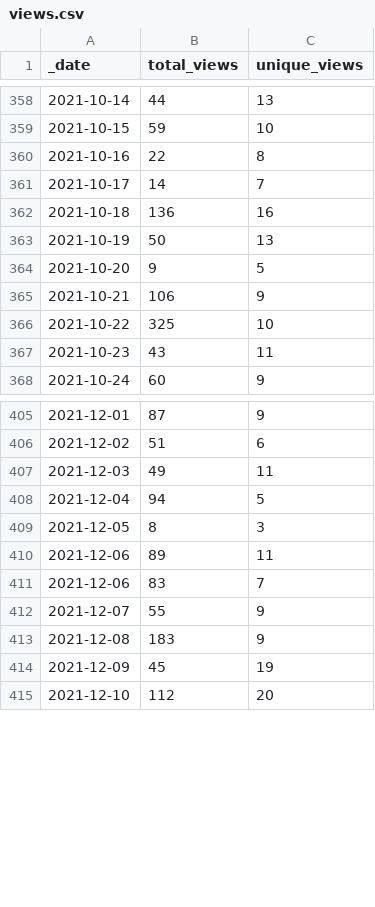
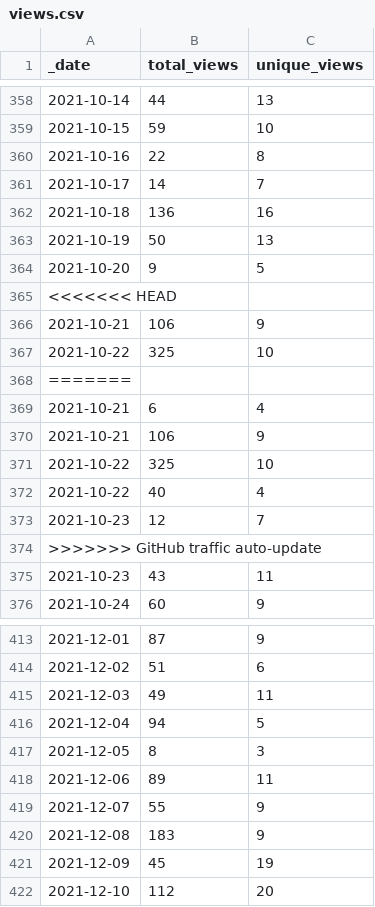
Before and after one commit to icesat2py/icepyx, a CSV file: doc/source/tracking/traffic/views.csv, drawn as a sheet; only a part is shown, gaps mark what is left out; removed rows and columns are numbered as before the commit, all else as after; the diff names each change by its address in the sheet, - before the commit and + after, or states it on an @@ line.

Commit message:
GitHub traffic auto-update

```diff
--- a/doc/source/tracking/traffic/views.csv
+++ b/doc/source/tracking/traffic/views.csv
+row 365: <<<<<<< HEAD
+row 368: =======
+row 369: 2021-10-21 | 6 | 4
+row 370: 2021-10-21 | 106 | 9
+row 371: 2021-10-22 | 325 | 10
+row 372: 2021-10-22 | 40 | 4
+row 373: 2021-10-23 | 12 | 7
+row 374: >>>>>>> GitHub traffic auto-update
-row 411: 2021-12-06 | 83 | 7
```
Also changed, not shown: doc/source/tracking/traffic/clones.csv, 1 other file.
